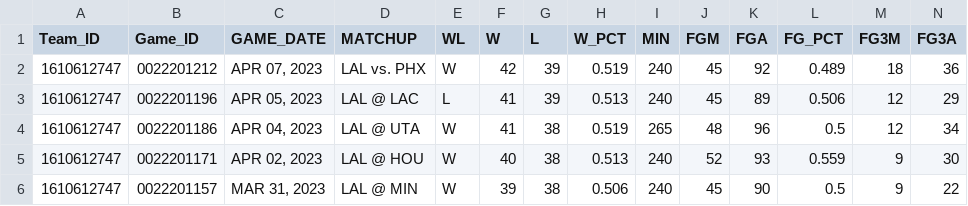
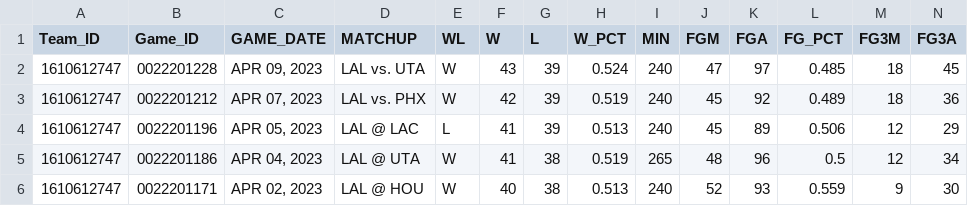
Before and after one commit to narmnathan/nba-api-python, a CSV file: csv/teams/LAL.csv, drawn as a sheet; only a part is shown; the shorter side is filled out with more unchanged rows; rows hold the shown columns only; the diff names each change by its address in the sheet, - before the commit and + after, or states it on an @@ line.

```diff
--- a/csv/teams/LAL.csv
+++ b/csv/teams/LAL.csv
+row 2: 1610612747 | 0022201228 | APR 09, 2023 | LAL vs. UTA | W | 43 | 39 | 0.524 | 240 | 47 | 97 | 0.485 | 18 | 45
```
Also changed, not shown: csv/teams/BOS.csv, csv/teams/CLE.csv, 17 other files.
